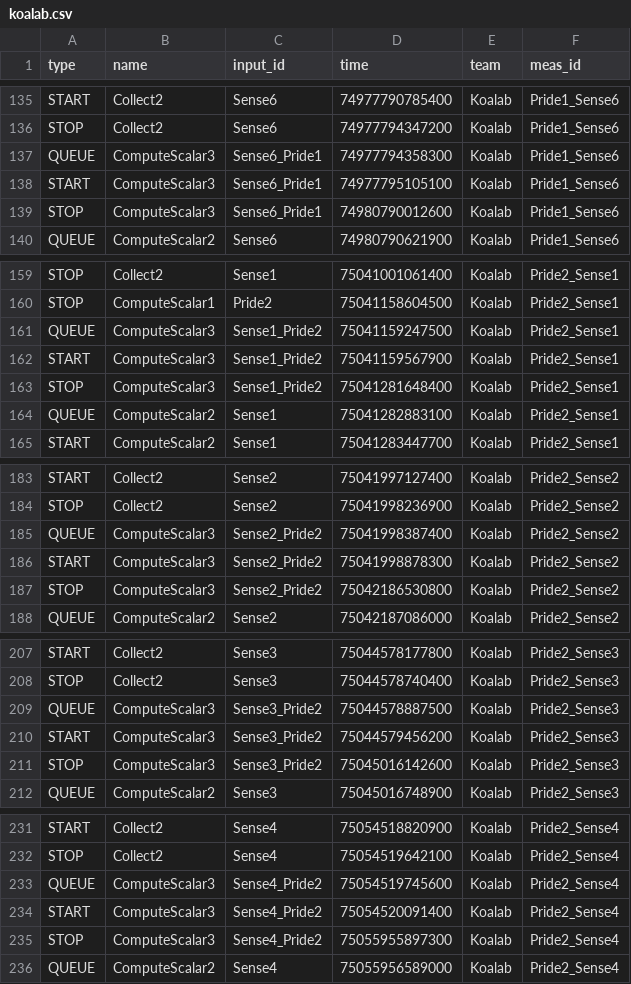
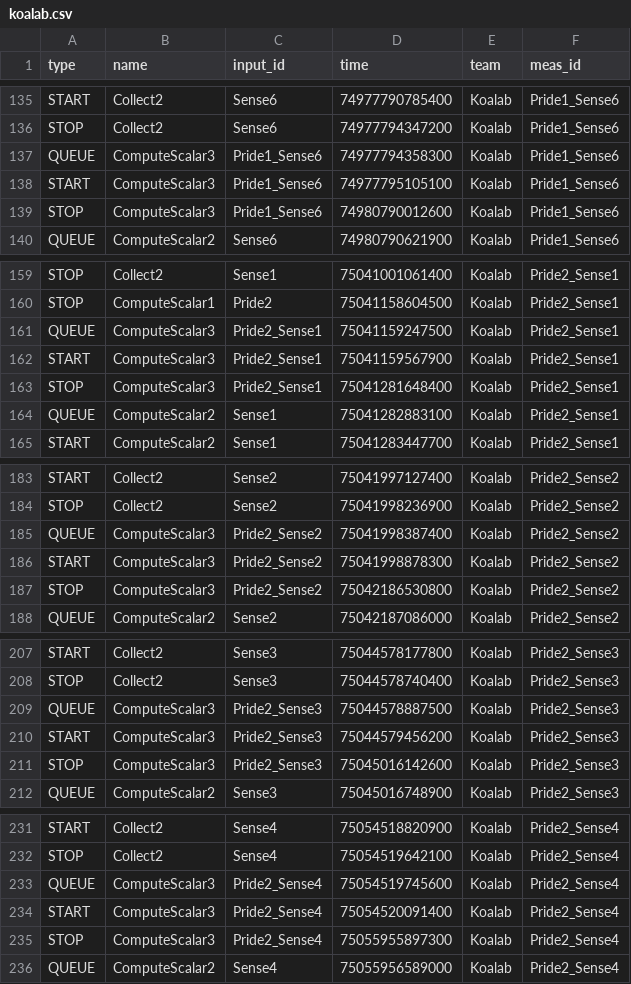
Before and after one commit to ftsrg-csi/BenchmarkDataPool, a CSV file: csvs/koalab.csv, drawn as a sheet; only a part is shown, gaps mark what is left out; the diff covers the shown part only.

```diff
--- a/csvs/koalab.csv
+++ b/csvs/koalab.csv
@@ -136,5 +136,5 @@ START,Collect2,Sense6,74977790785400,Koalab,Pride1_Sense6
 STOP,Collect2,Sense6,74977794347200,Koalab,Pride1_Sense6
-QUEUE,ComputeScalar3,Sense6_Pride1,74977794358300,Koalab,Pride1_Sense6
-START,ComputeScalar3,Sense6_Pride1,74977795105100,Koalab,Pride1_Sense6
-STOP,ComputeScalar3,Sense6_Pride1,74980790012600,Koalab,Pride1_Sense6
+QUEUE,ComputeScalar3,Pride1_Sense6,74977794358300,Koalab,Pride1_Sense6
+START,ComputeScalar3,Pride1_Sense6,74977795105100,Koalab,Pride1_Sense6
+STOP,ComputeScalar3,Pride1_Sense6,74980790012600,Koalab,Pride1_Sense6
 QUEUE,ComputeScalar2,Sense6,74980790621900,Koalab,Pride1_Sense6
@@ -160,5 +160,5 @@ STOP,Collect2,Sense1,75041001061400,Koalab,Pride2_Sense1
 STOP,ComputeScalar1,Pride2,75041158604500,Koalab,Pride2_Sense1
-QUEUE,ComputeScalar3,Sense1_Pride2,75041159247500,Koalab,Pride2_Sense1
-START,ComputeScalar3,Sense1_Pride2,75041159567900,Koalab,Pride2_Sense1
-STOP,ComputeScalar3,Sense1_Pride2,75041281648400,Koalab,Pride2_Sense1
+QUEUE,ComputeScalar3,Pride2_Sense1,75041159247500,Koalab,Pride2_Sense1
+START,ComputeScalar3,Pride2_Sense1,75041159567900,Koalab,Pride2_Sense1
+STOP,ComputeScalar3,Pride2_Sense1,75041281648400,Koalab,Pride2_Sense1
 QUEUE,ComputeScalar2,Sense1,75041282883100,Koalab,Pride2_Sense1
@@ -184,5 +184,5 @@ START,Collect2,Sense2,75041997127400,Koalab,Pride2_Sense2
 STOP,Collect2,Sense2,75041998236900,Koalab,Pride2_Sense2
-QUEUE,ComputeScalar3,Sense2_Pride2,75041998387400,Koalab,Pride2_Sense2
-START,ComputeScalar3,Sense2_Pride2,75041998878300,Koalab,Pride2_Sense2
-STOP,ComputeScalar3,Sense2_Pride2,75042186530800,Koalab,Pride2_Sense2
+QUEUE,ComputeScalar3,Pride2_Sense2,75041998387400,Koalab,Pride2_Sense2
+START,ComputeScalar3,Pride2_Sense2,75041998878300,Koalab,Pride2_Sense2
+STOP,ComputeScalar3,Pride2_Sense2,75042186530800,Koalab,Pride2_Sense2
 QUEUE,ComputeScalar2,Sense2,75042187086000,Koalab,Pride2_Sense2
@@ -208,5 +208,5 @@ START,Collect2,Sense3,75044578177800,Koalab,Pride2_Sense3
 STOP,Collect2,Sense3,75044578740400,Koalab,Pride2_Sense3
-QUEUE,ComputeScalar3,Sense3_Pride2,75044578887500,Koalab,Pride2_Sense3
-START,ComputeScalar3,Sense3_Pride2,75044579456200,Koalab,Pride2_Sense3
-STOP,ComputeScalar3,Sense3_Pride2,75045016142600,Koalab,Pride2_Sense3
+QUEUE,ComputeScalar3,Pride2_Sense3,75044578887500,Koalab,Pride2_Sense3
+START,ComputeScalar3,Pride2_Sense3,75044579456200,Koalab,Pride2_Sense3
+STOP,ComputeScalar3,Pride2_Sense3,75045016142600,Koalab,Pride2_Sense3
 QUEUE,ComputeScalar2,Sense3,75045016748900,Koalab,Pride2_Sense3
@@ -232,5 +232,5 @@ START,Collect2,Sense4,75054518820900,Koalab,Pride2_Sense4
 STOP,Collect2,Sense4,75054519642100,Koalab,Pride2_Sense4
-QUEUE,ComputeScalar3,Sense4_Pride2,75054519745600,Koalab,Pride2_Sense4
-START,ComputeScalar3,Sense4_Pride2,75054520091400,Koalab,Pride2_Sense4
-STOP,ComputeScalar3,Sense4_Pride2,75055955897300,Koalab,Pride2_Sense4
+QUEUE,ComputeScalar3,Pride2_Sense4,75054519745600,Koalab,Pride2_Sense4
+START,ComputeScalar3,Pride2_Sense4,75054520091400,Koalab,Pride2_Sense4
+STOP,ComputeScalar3,Pride2_Sense4,75055955897300,Koalab,Pride2_Sense4
 QUEUE,ComputeScalar2,Sense4,75055956589000,Koalab,Pride2_Sense4
```
Also changed, not shown: 93 edited cells elsewhere in this file.
